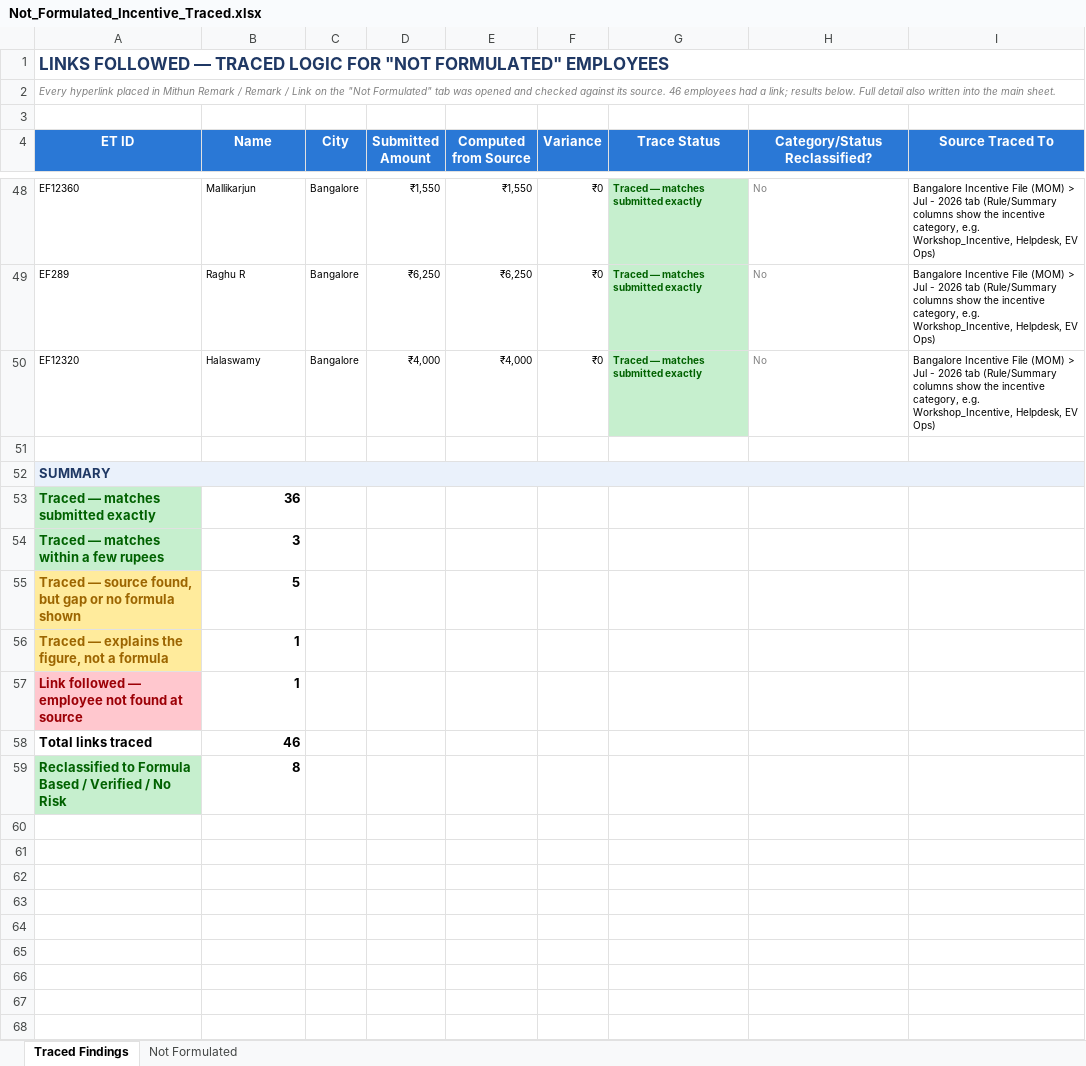
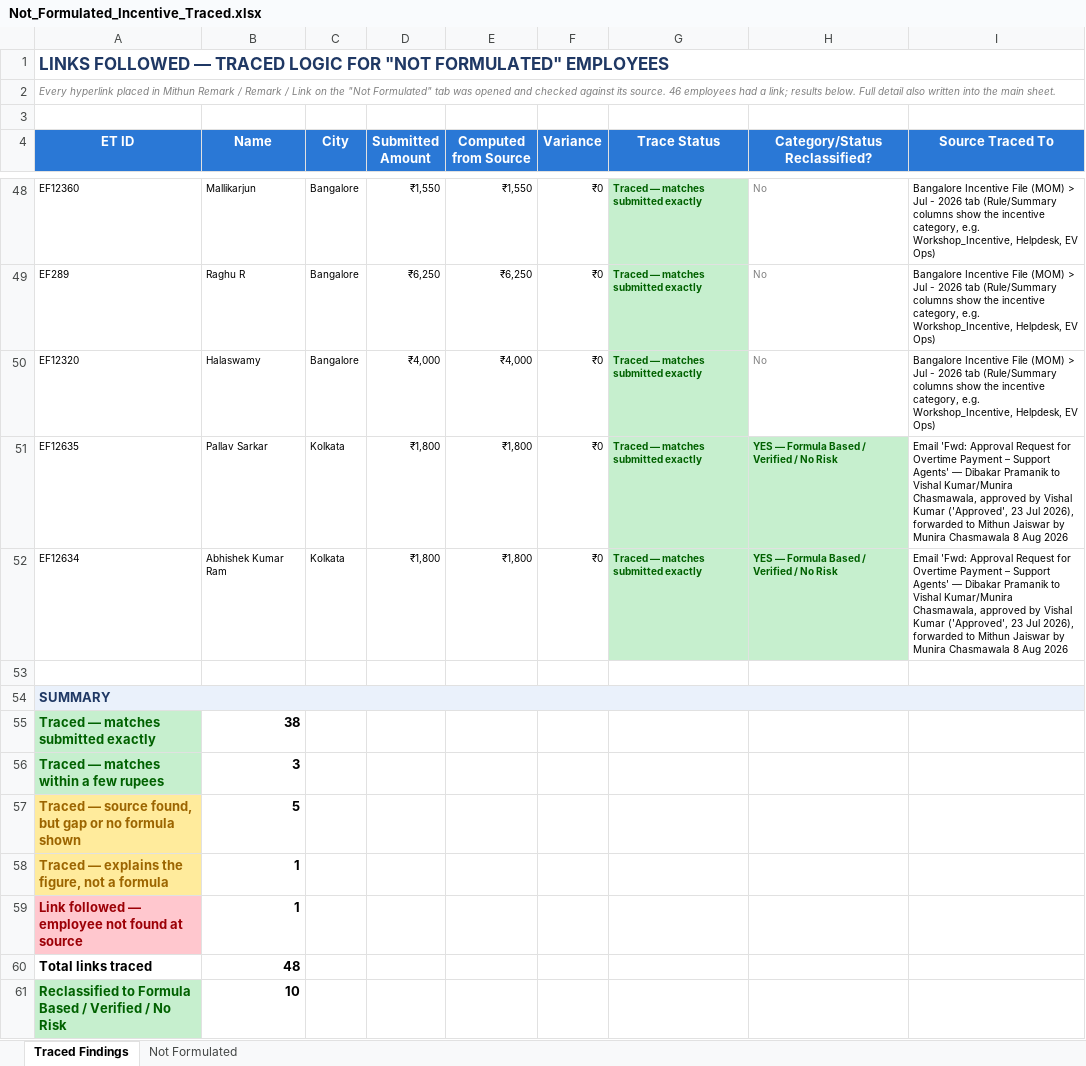
Before and after one commit to mithunjaiswar/mithunjaiswar, an Excel workbook: Not_Formulated_Incentive_Traced.xlsx, sheet Traced Findings, drawn as a sheet; only a part is shown, gaps mark what is left out; values as stored, in another font and other column widths than the file's, no borders; addresses are those after the commit; the diff names each change by its address in the sheet, - before the commit and + after, or states it on an @@ line.

```diff
--- a/Not_Formulated_Incentive_Traced.xlsx (sheet Traced Findings)
+++ b/Not_Formulated_Incentive_Traced.xlsx (sheet Traced Findings)
+row 51: EF12635 | Pallav Sarkar | Kolkata | ₹1,800 | ₹1,800 | ₹0 | Traced — matches submitted exactly | YES — Formula Based / Verified / No Risk | Email 'Fwd: Approval Request for Overtime Payment – Support Agents' — Dibakar Pramanik to Vishal Kumar/Munira Chasmawala, approved by Vishal Kumar ('Approved', 23 Jul 2026), forwarded to Mithun Jaiswar by Munira Chasmawala 8 Aug 2026
+row 52: EF12634 | Abhishek Kumar Ram | Kolkata | ₹1,800 | ₹1,800 | ₹0 | Traced — matches submitted exactly | YES — Formula Based / Verified / No Risk | Email 'Fwd: Approval Request for Overtime Payment – Support Agents' — Dibakar Pramanik to Vishal Kumar/Munira Chasmawala, approved by Vishal Kumar ('Approved', 23 Jul 2026), forwarded to Mithun Jaiswar by Munira Chasmawala 8 Aug 2026
-B55 (Name): 36
+B55 (Name): 38
-B60 (Name): 46
+B60 (Name): 48
-B61 (Name): 8
+B61 (Name): 10
```
Also changed, not shown: sheet Not Formulated.
